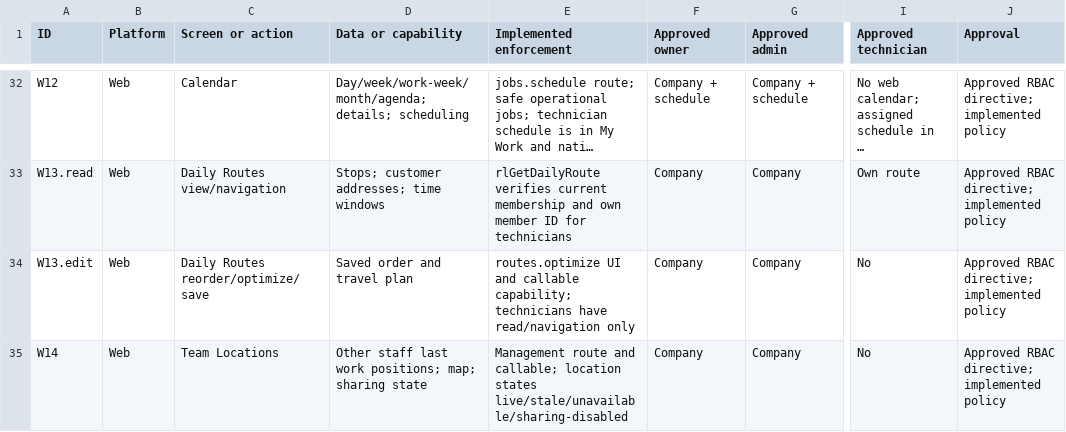
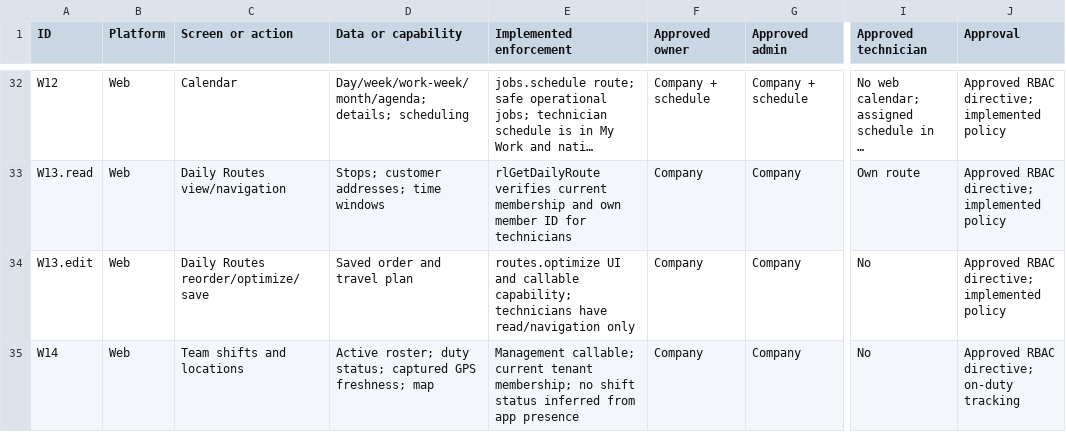
Before and after one commit to suntan-superman/routeLogisticsWeb, a CSV file: docs/screen-access-review.csv, drawn as a sheet; only a part is shown, gaps mark what is left out; long unchanged cells end in …; the diff covers the shown part only; the diff names each change by its address in the sheet, - before the commit and + after, or states it on an @@ line.

Commit message:
Add on-duty tracking and visit evidence; repair dispatch map and details

```diff
--- a/docs/screen-access-review.csv
+++ b/docs/screen-access-review.csv
-C35 (Screen or action): Team Locations
+C35 (Screen or action): Team shifts and locations
-D35 (Data or capability): Other staff last work positions; map; sharing state
+D35 (Data or capability): Active roster; duty status; captured GPS freshness; map
-E35 (Implemented enforcement): Management route and callable; location states live/stale/unavailable/sharing-disabled
+E35 (Implemented enforcement): Management callable; current tenant membership; no shift status inferred from app presence
-J35 (Approval): Approved RBAC directive; implemented policy
+J35 (Approval): Approved RBAC directive; on-duty tracking
```
Also changed, not shown: 2 added rows and 8 edited cells elsewhere in this file, 40 other files.
